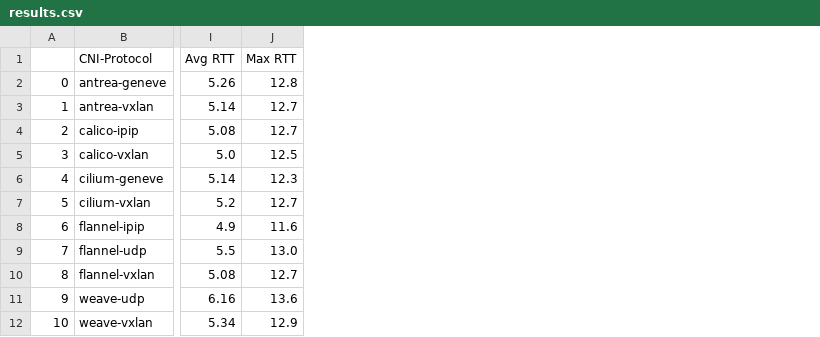
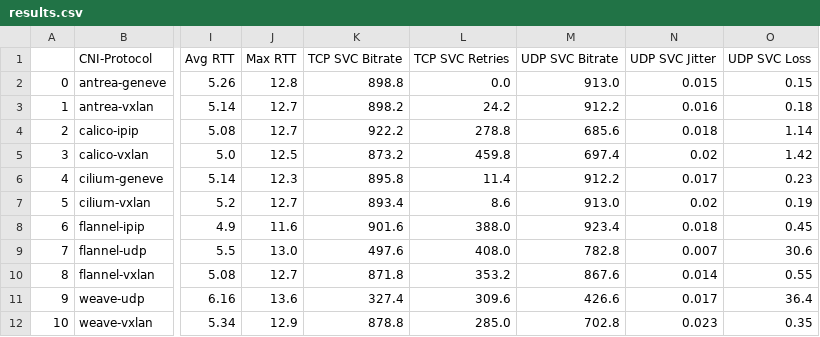
Before and after one commit to Ves5/K8S_networking, a CSV file: results.csv, drawn as a sheet; only a part is shown, gaps mark what is left out; the diff names each change by its address in the sheet, - before the commit and + after, or states it on an @@ line.

Commit message:
updated results for svc-pod

```diff
--- a/results.csv
+++ b/results.csv
+column K (TCP SVC Bitrate), rows 2-12: 898.8 | 898.2 | 922.2 | 873.2 | 895.8 | 893.4 | 901.6 | 497.6 | 871.8 | 327.4 | 878.8
+column L (TCP SVC Retries), rows 2-12: 0.0 | 24.2 | 278.8 | 459.8 | 11.4 | 8.6 | 388.0 | 408.0 | 353.2 | 309.6 | 285.0
+column M (UDP SVC Bitrate), rows 2-12: 913.0 | 912.2 | 685.6 | 697.4 | 912.2 | 913.0 | 923.4 | 782.8 | 867.6 | 426.6 | 702.8
+column N (UDP SVC Jitter), rows 2-12: 0.015 | 0.016 | 0.018 | 0.02 | 0.017 | 0.02 | 0.018 | 0.007 | 0.014 | 0.017 | 0.023
+column O (UDP SVC Loss), rows 2-12: 0.15 | 0.18 | 1.14 | 1.42 | 0.23 | 0.19 | 0.45 | 30.6 | 0.55 | 36.4 | 0.35
```
Also changed, not shown: 2 other files.
